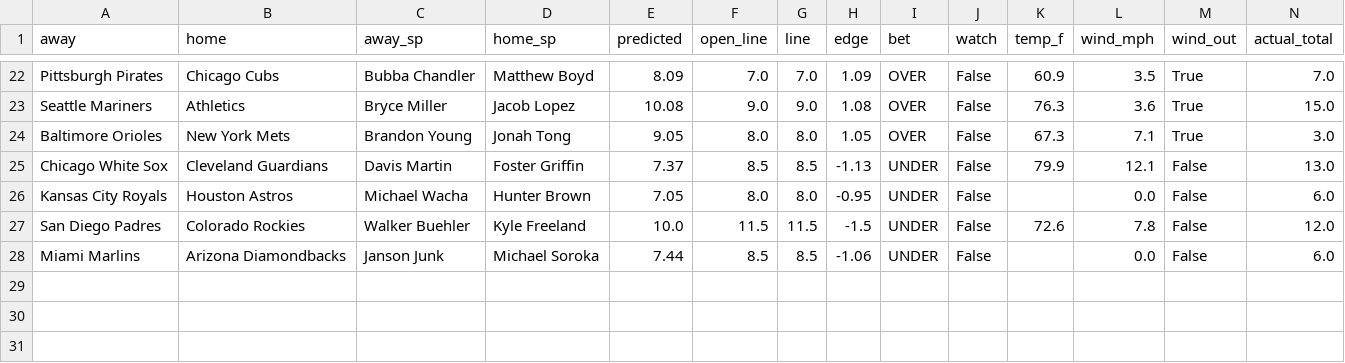
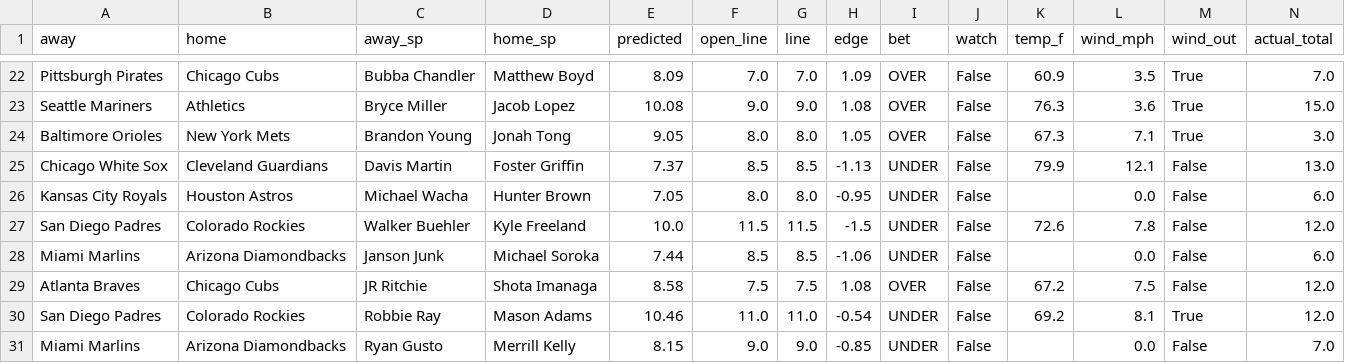
Before and after one commit to clabaughethan/mlb_totals_model, a CSV file: data/predictions/tracker.csv, drawn as a sheet; only a part is shown, gaps mark what is left out; rows hold the shown columns only; the diff names each change by its address in the sheet, - before the commit and + after, or states it on an @@ line.

```diff
--- a/data/predictions/tracker.csv
+++ b/data/predictions/tracker.csv
+row 29: Atlanta Braves | Chicago Cubs | JR Ritchie | Shota Imanaga | 8.58 | 7.5 | 7.5 | 1.08 | OVER | False | 67.2 | 7.5 | False | 12.0
+row 30: San Diego Padres | Colorado Rockies | Robbie Ray | Mason Adams | 10.46 | 11.0 | 11.0 | -0.54 | UNDER | False | 69.2 | 8.1 | True | 12.0
+row 31: Miami Marlins | Arizona Diamondbacks | Ryan Gusto | Merrill Kelly | 8.15 | 9.0 | 9.0 | -0.85 | UNDER | False |  | 0.0 | False | 7.0
```
Also changed, not shown: data/predictions/predictions_2026-09-16.csv, 2 other files.
